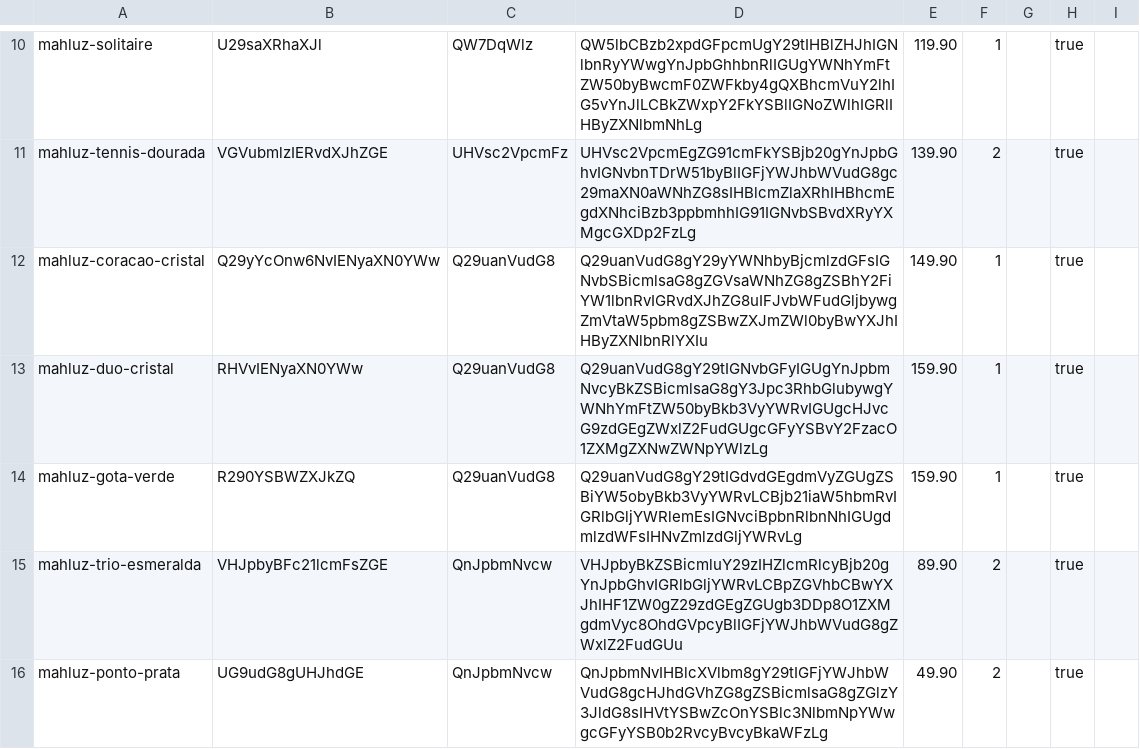
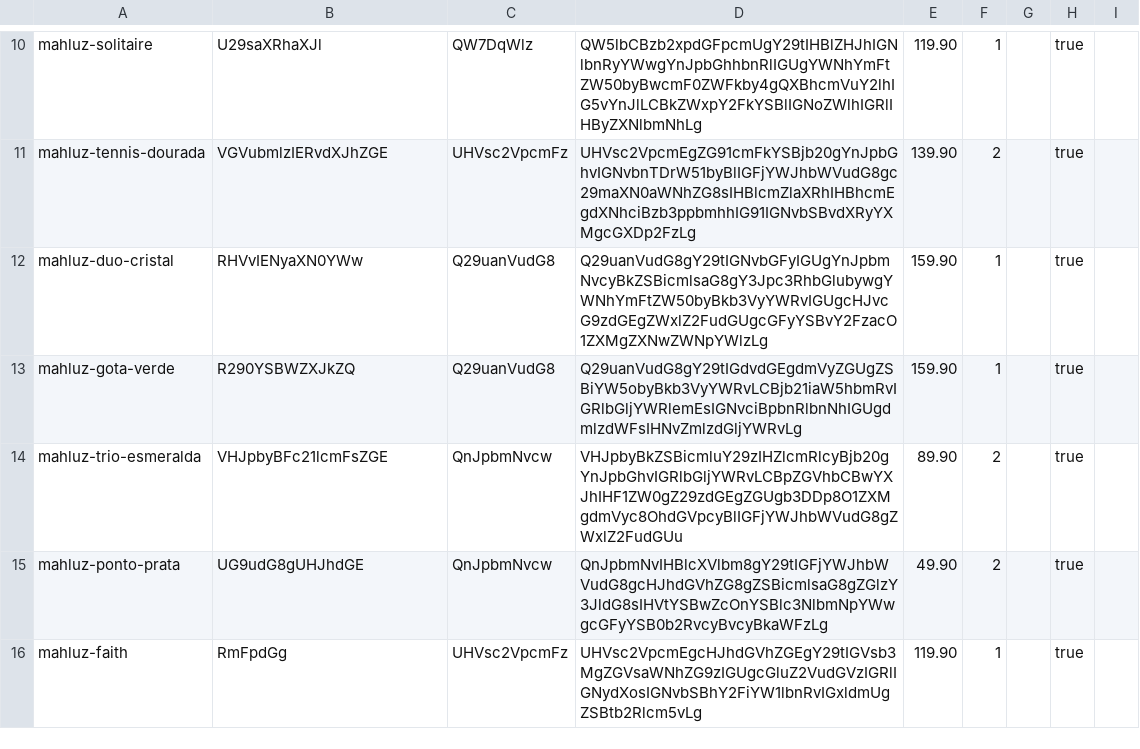
Before and after one commit to EnricoBriamonte/CatalogoMariaGomes, a TSV file: data/produtos.tsv, drawn as a sheet; only a part is shown, gaps mark what is left out; the shorter side is filled out with more unchanged rows; the diff names each change by its address in the sheet, - before the commit and + after, or states it on an @@ line.

Commit message:
Salvar alteracoes de produtos

```diff
--- a/data/produtos.tsv
+++ b/data/produtos.tsv
-row 12: mahluz-coracao-cristal | Q29yYcOnw6NvIENyaXN0YWw | Q29uanVudG8 | Q29uanVudG8gY29yYWNhbyBjcmlzdGFsIGNvbSBicmlsaG8gZGVsaWNhZG8gZSBhY2FiYW1lbnRvIGRvdXJhZG8uIFJvbWFudGljbywgZmVtaW5pbm8gZSBwZXJmZWl0byBwYXJhIHByZXNlbnRlYXIu | 149.90 | 1 |  | true
```
